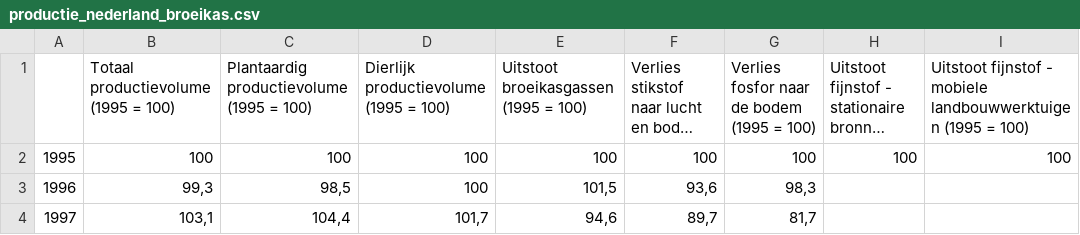
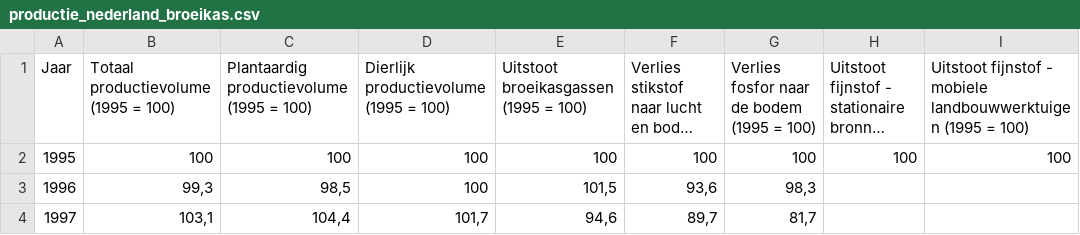
Before and after one commit to ReneeHagemans/infovis, a CSV file: datasets/productie_nederland_broeikas.csv, drawn as a sheet; only a part is shown; long unchanged cells end in …; the diff names each change by its address in the sheet, - before the commit and + after, or states it on an @@ line.

```diff
--- a/datasets/productie_nederland_broeikas.csv
+++ b/datasets/productie_nederland_broeikas.csv
-A1: (empty)
+A1: Jaar
```
Also changed, not shown: 1 other file.
